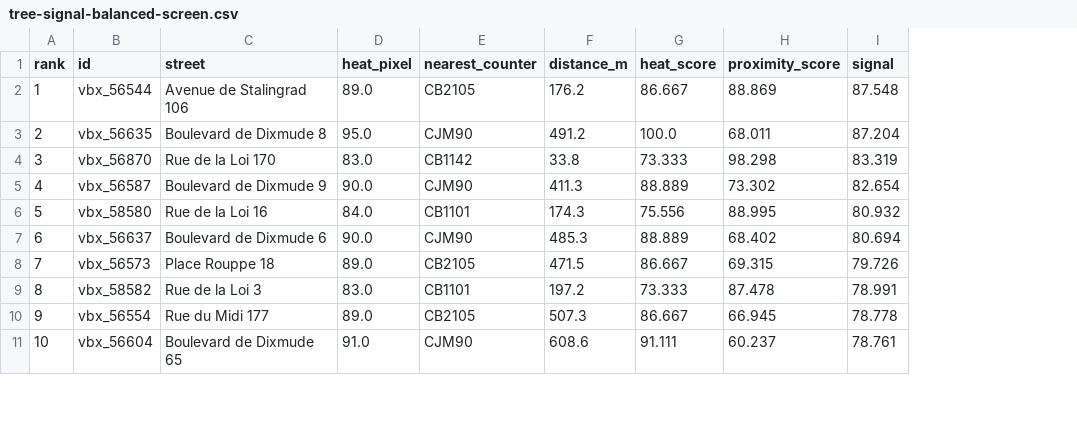
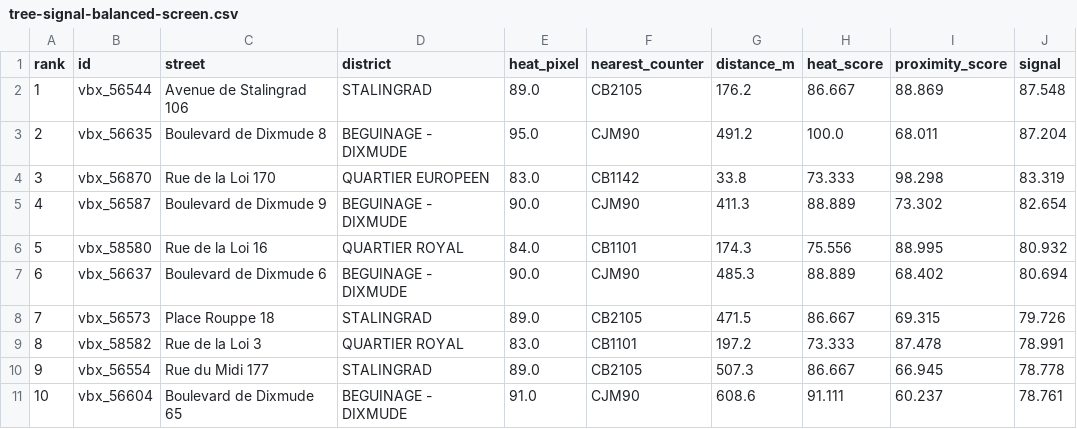
Before and after one commit to huaxel/trees-surfaces, a CSV file: prototypes/trees-surfaces/data/tree-signal-balanced-screen.csv, drawn as a sheet; only a part is shown; the diff names each change by its address in the sheet, - before the commit and + after, or states it on an @@ line.

Commit message:
feat: add district tree signal context

```diff
--- a/prototypes/trees-surfaces/data/tree-signal-balanced-screen.csv
+++ b/prototypes/trees-surfaces/data/tree-signal-balanced-screen.csv
+column D (district), rows 2-11: STALINGRAD | BEGUINAGE - DIXMUDE | QUARTIER EUROPEEN | BEGUINAGE - DIXMUDE | QUARTIER ROYAL | BEGUINAGE - DIXMUDE | STALINGRAD | QUARTIER ROYAL | STALINGRAD | BEGUINAGE - DIXMUDE
```
Also changed, not shown: 4 other files.
